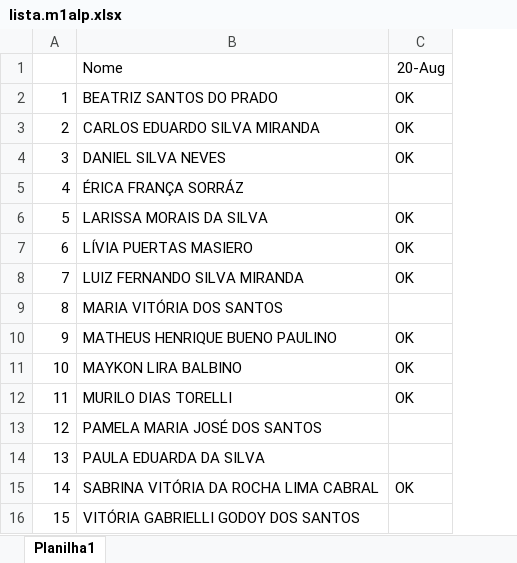
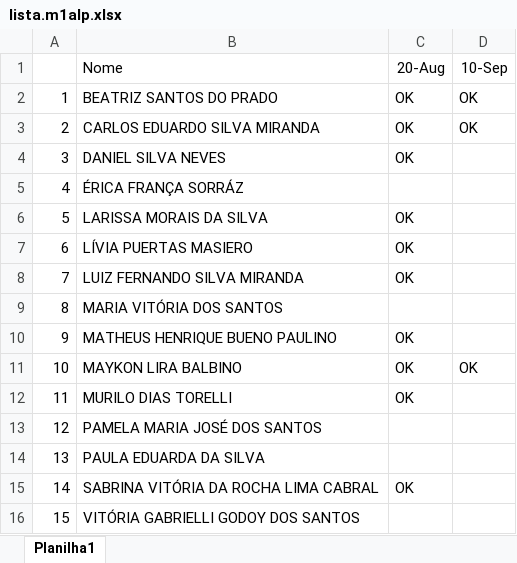
Before and after one commit to luisfernandospoljaric/senai2026, an Excel workbook: auxiliar_linha_producao_YPE/lista.m1alp.xlsx, sheet Planilha1, drawn as a sheet; values as stored, in another font and other column widths than the file's, no borders; the diff names each change by its address in the sheet, - before the commit and + after, or states it on an @@ line.

```diff
--- a/auxiliar_linha_producao_YPE/lista.m1alp.xlsx (sheet Planilha1)
+++ b/auxiliar_linha_producao_YPE/lista.m1alp.xlsx (sheet Planilha1)
+column D, rows 1-11: 10-Sep | OK | OK |  |  |  |  |  |  |  | OK
```
Also changed, not shown: 1 other file.
